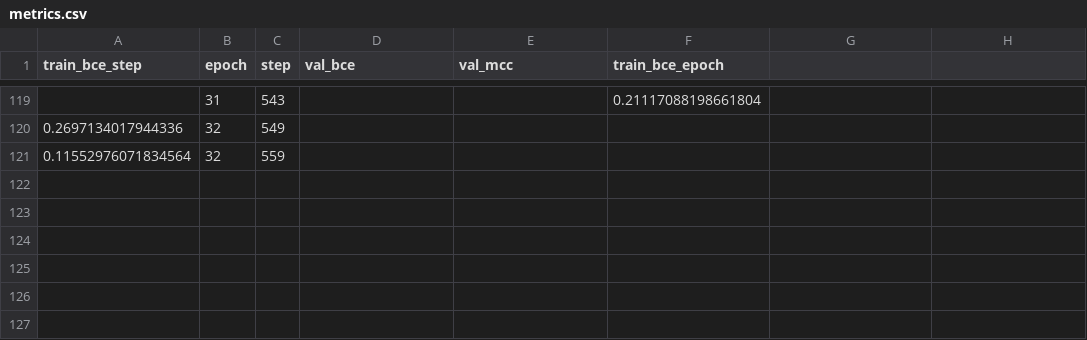
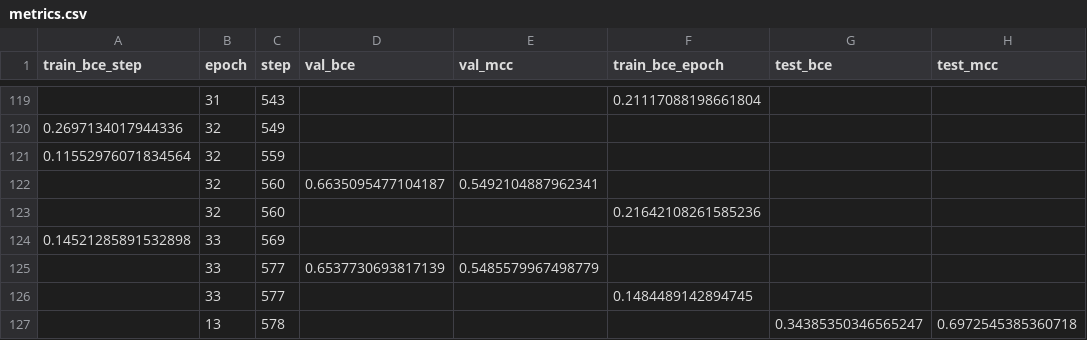
Before and after one commit to petergroth/02901_GRL_project, a CSV file: logs/6/version_5/metrics.csv, drawn as a sheet; only a part is shown, gaps mark what is left out; the diff names each change by its address in the sheet, - before the commit and + after, or states it on an @@ line.

Commit message:
more results

```diff
--- a/logs/6/version_5/metrics.csv
+++ b/logs/6/version_5/metrics.csv
-G1: (empty)
+G1: test_bce
-H1: (empty)
+H1: test_mcc
+row 122:  | 32 | 560 | 0.6635095477104187 | 0.5492104887962341
+row 123:  | 32 | 560 |  |  | 0.21642108261585236
+row 124: 0.14521285891532898 | 33 | 569
+row 125:  | 33 | 577 | 0.6537730693817139 | 0.5485579967498779
+row 126:  | 33 | 577 |  |  | 0.1484489142894745
+row 127:  | 13 | 578 |  |  |  | 0.34385350346565247 | 0.6972545385360718
```
